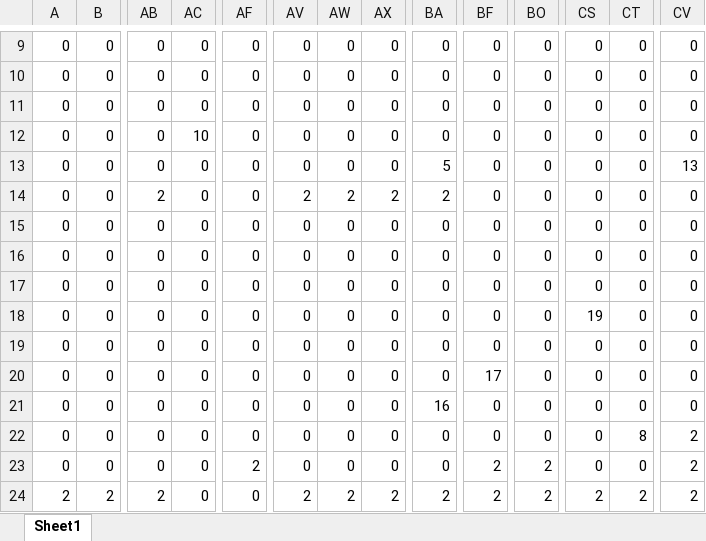
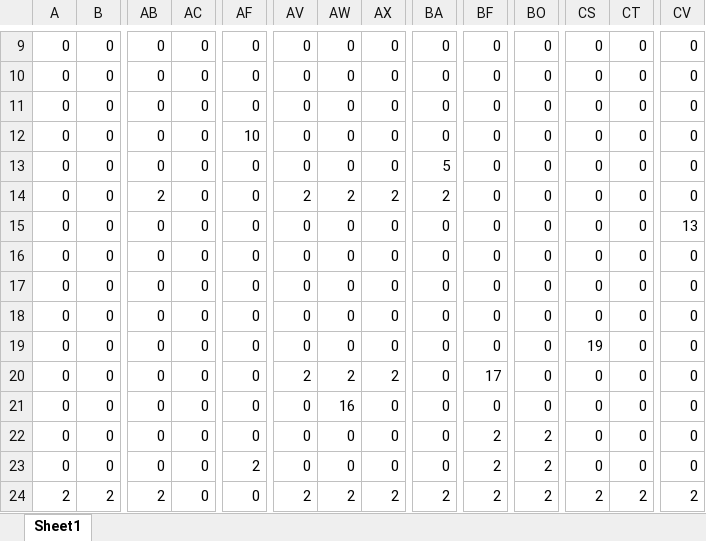
Before and after one commit to TD0419/teamcreate, an Excel workbook: ACG/ACG/stage2.xlsx, sheet Sheet1, drawn as a sheet; only a part is shown, gaps mark what is left out; values as stored, in another font and other column widths than the file's, no borders; conditional formats not drawn; removed rows and columns are numbered as before the commit, all else as after; rows hold the shown columns only; the diff names each change by its address in the sheet, - before the commit and + after, or states it on an @@ line.

```diff
--- a/ACG/ACG/stage2.xlsx (sheet Sheet1)
+++ b/ACG/ACG/stage2.xlsx (sheet Sheet1)
-AC12: 10
+AC12: 0
-AF12: 0
+AF12: 10
-CV13: 13
+CV13: 0
+row 15: 0 | 0 | 0 | 0 | 0 | 0 | 0 | 0 | 0 | 0 | 0 | 0 | 0 | 13
-row 17: 0 | 0 | 0 | 0 | 0 | 0 | 0 | 0 | 0 | 0 | 0 | 0 | 0 | 0
-CS18: 19
+CS18: 0
-CS19: 0
+CS19: 19
-AV20: 0
+AV20: 2
-AW20: 0
+AW20: 2
-AX20: 0
+AX20: 2
-AW21: 0
+AW21: 16
-BA21: 16
+BA21: 0
-BF22: 0
+BF22: 2
-BO22: 0
+BO22: 2
-CT22: 8
+CT22: 0
-CV22:CV23: 2
+CV22:CV23: 0
```
Also changed, not shown: 6 other files.
